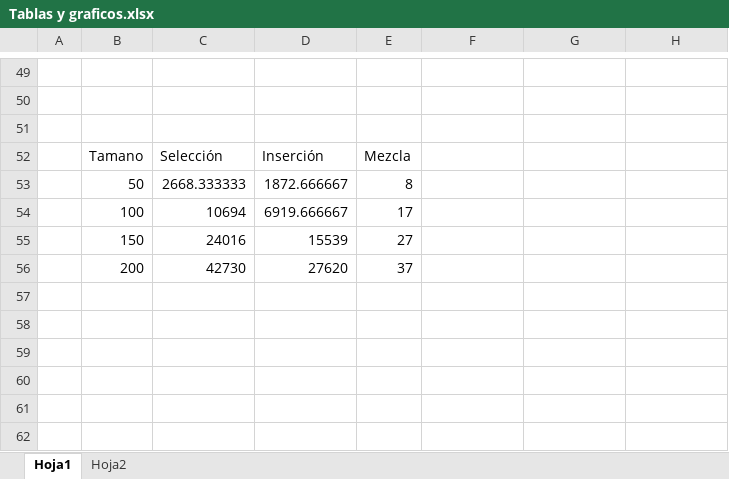
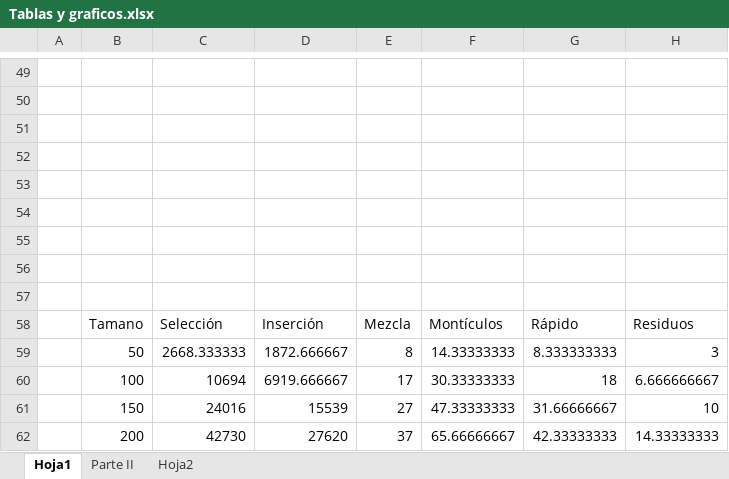
Before and after one commit to ibra0610/Tarea-Programada-I-Analisis, an Excel workbook: Tablas y graficos.xlsx, sheet Hoja1, drawn as a sheet; only a part is shown, gaps mark what is left out; values as stored, in another font and other column widths than the file's, no borders; charts and pictures and table styles not drawn; addresses are those after the commit; the diff names each change by its address in the sheet, - before the commit and + after, or states it on an @@ line.

```diff
--- a/Tablas y graficos.xlsx (sheet Hoja1)
+++ b/Tablas y graficos.xlsx (sheet Hoja1)
+sheet tab: Parte II
+row 52: (empty)
+row 53: (empty)
+row 54: (empty)
+row 55: (empty)
+row 56: (empty)
+row 57: (empty)
-F58: (empty)
+F58: Montículos
-G58: (empty)
+G58: Rápido
-H58: (empty)
+H58: Residuos
-F59: (empty)
+F59: 14.33333333
-G59: (empty)
+G59: 8.333333333
-H59: (empty)
+H59: 3
-F60: (empty)
+F60: 30.33333333
-G60: (empty)
+G60: 18
-H60: (empty)
+H60: 6.666666667
-F61: (empty)
+F61: 47.33333333
-G61: (empty)
+G61: 31.66666667
-H61: (empty)
+H61: 10
-F62: (empty)
+F62: 65.66666667
-G62: (empty)
+G62: 42.33333333
-H62: (empty)
+H62: 14.33333333
```
Also changed, not shown: sheet Hoja2, charts or pictures, 5 other files.
